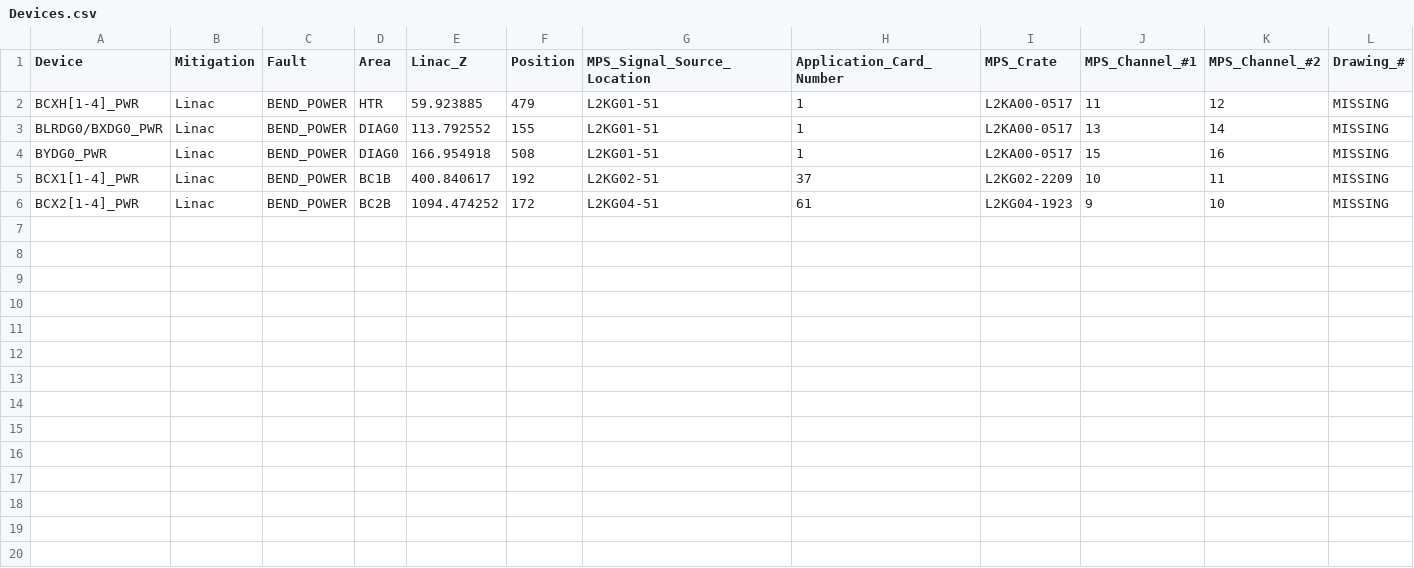
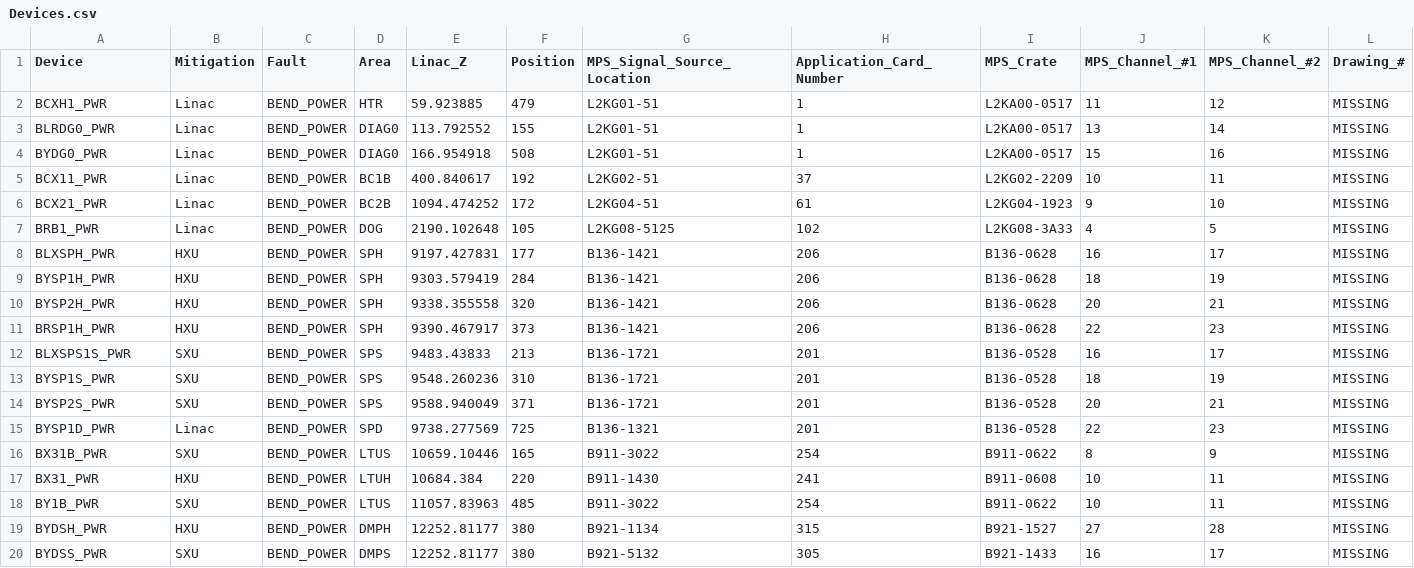
Before and after one commit to slaclab/mps_database, a CSV file: import/BEND_STATE/Devices.csv, drawn as a sheet.

Commit message:
created cmd to load analog channel databases (removed macros) - two .cmd files are created for BLM apps and loaded by the common/link_node.cmd

```diff
--- a/import/BEND_STATE/Devices.csv
+++ b/import/BEND_STATE/Devices.csv
@@ -1,6 +1,20 @@
 Device,Mitigation,Fault,Area,Linac_Z,Position,MPS_Signal_Source_Location,Application_Card_Number,MPS_Crate,MPS_Channel_#1,MPS_Channel_#2,Drawing_#
-BCXH[1-4]_PWR,Linac,BEND_POWER,HTR,59.923885,479,L2KG01-51,1,L2KA00-0517,11,12,MISSING
-BLRDG0/BXDG0_PWR,Linac,BEND_POWER,DIAG0,113.792552,155,L2KG01-51,1,L2KA00-0517,13,14,MISSING
+BCXH1_PWR,Linac,BEND_POWER,HTR,59.923885,479,L2KG01-51,1,L2KA00-0517,11,12,MISSING
+BLRDG0_PWR,Linac,BEND_POWER,DIAG0,113.792552,155,L2KG01-51,1,L2KA00-0517,13,14,MISSING
 BYDG0_PWR,Linac,BEND_POWER,DIAG0,166.954918,508,L2KG01-51,1,L2KA00-0517,15,16,MISSING
-BCX1[1-4]_PWR,Linac,BEND_POWER,BC1B,400.840617,192,L2KG02-51,37,L2KG02-2209,10,11,MISSING
-BCX2[1-4]_PWR,Linac,BEND_POWER,BC2B,1094.474252,172,L2KG04-51,61,L2KG04-1923,9,10,MISSING
+BCX11_PWR,Linac,BEND_POWER,BC1B,400.840617,192,L2KG02-51,37,L2KG02-2209,10,11,MISSING
+BCX21_PWR,Linac,BEND_POWER,BC2B,1094.474252,172,L2KG04-51,61,L2KG04-1923,9,10,MISSING
+BRB1_PWR,Linac,BEND_POWER,DOG,2190.102648,105,L2KG08-5125,102,L2KG08-3A33,4,5,MISSING
+BLXSPH_PWR,HXU,BEND_POWER,SPH,9197.427831,177,B136-1421,206,B136-0628,16,17,MISSING
+BYSP1H_PWR,HXU,BEND_POWER,SPH,9303.579419,284,B136-1421,206,B136-0628,18,19,MISSING
+BYSP2H_PWR,HXU,BEND_POWER,SPH,9338.355558,320,B136-1421,206,B136-0628,20,21,MISSING
+BRSP1H_PWR,HXU,BEND_POWER,SPH,9390.467917,373,B136-1421,206,B136-0628,22,23,MISSING
+BLXSPS1S_PWR,SXU,BEND_POWER,SPS,9483.43833,213,B136-1721,201,B136-0528,16,17,MISSING
+BYSP1S_PWR,SXU,BEND_POWER,SPS,9548.260236,310,B136-1721,201,B136-0528,18,19,MISSING
+BYSP2S_PWR,SXU,BEND_POWER,SPS,9588.940049,371,B136-1721,201,B136-0528,20,21,MISSING
+BYSP1D_PWR,Linac,BEND_POWER,SPD,9738.277569,725,B136-1321,201,B136-0528,22,23,MISSING
+BX31B_PWR,SXU,BEND_POWER,LTUS,10659.10446,165,B911-3022,254,B911-0622,8,9,MISSING
+BX31_PWR,HXU,BEND_POWER,LTUH,10684.384,220,B911-1430,241,B911-0608,10,11,MISSING
+BY1B_PWR,SXU,BEND_POWER,LTUS,11057.83963,485,B911-3022,254,B911-0622,10,11,MISSING
+BYDSH_PWR,HXU,BEND_POWER,DMPH,12252.81177,380,B921-1134,315,B921-1527,27,28,MISSING
+BYDSS_PWR,SXU,BEND_POWER,DMPS,12252.81177,380,B921-5132,305,B921-1433,16,17,MISSING
```
Also changed, not shown: import/AppCards.csv, import/BEND_STATE/Mitigation.csv, 44 other files.
